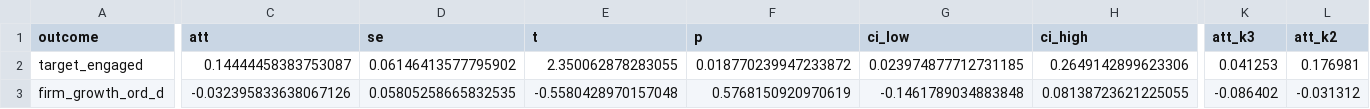
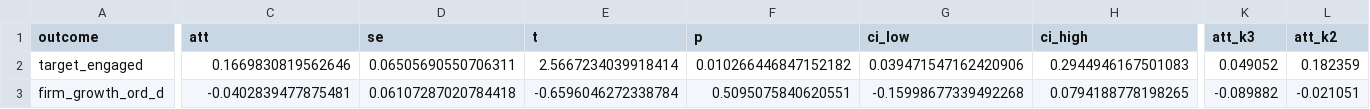
Before and after one commit to benezr/ecolink, a CSV file: dr_ddd_results.csv, drawn as a sheet; only a part is shown, gaps mark what is left out; the diff covers the shown part only; the diff names each change by its address in the sheet, - before the commit and + after, or states it on an @@ line.

```diff
--- a/dr_ddd_results.csv
+++ b/dr_ddd_results.csv
-C2 (att): 0.14444458383753087
+C2 (att): 0.1669830819562646
-D2 (se): 0.06146413577795902
+D2 (se): 0.06505690550706311
-E2 (t): 2.350062878283055
+E2 (t): 2.5667234039918414
-F2 (p): 0.018770239947233872
+F2 (p): 0.010266446847152182
-G2 (ci_low): 0.023974877712731185
+G2 (ci_low): 0.039471547162420906
-H2 (ci_high): 0.2649142899623306
+H2 (ci_high): 0.2944946167501083
-K2 (att_k3): 0.041253
+K2 (att_k3): 0.049052
-L2 (att_k2): 0.176981
+L2 (att_k2): 0.182359
-C3 (att): -0.032395833638067126
+C3 (att): -0.0402839477875481
-D3 (se): 0.05805258665832535
+D3 (se): 0.06107287020784418
-E3 (t): -0.5580428970157048
+E3 (t): -0.6596046272338784
-F3 (p): 0.5768150920970619
+F3 (p): 0.5095075840620551
-G3 (ci_low): -0.1461789034883848
+G3 (ci_low): -0.15998677339492268
-H3 (ci_high): 0.08138723621225055
+H3 (ci_high): 0.0794188778198265
-K3 (att_k3): -0.086402
+K3 (att_k3): -0.089882
-L3 (att_k2): -0.031312
+L3 (att_k2): -0.021051
```
Also changed, not shown: 2 edited cells elsewhere in this file, 10 other files.
